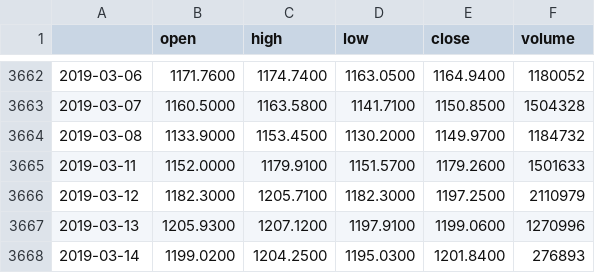
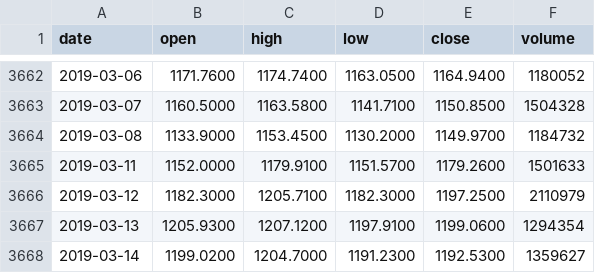
Before and after one commit to ferrarif/av_framework, a CSV file: db/GOOGL.csv, drawn as a sheet; only a part is shown, gaps mark what is left out; the diff names each change by its address in the sheet, - before the commit and + after, or states it on an @@ line.

```diff
--- a/db/GOOGL.csv
+++ b/db/GOOGL.csv
-A1: (empty)
+A1: date
-F3667 (volume): 1270996
+F3667 (volume): 1294354
-C3668 (high): 1204.2500
+C3668 (high): 1204.7000
-D3668 (low): 1195.0300
+D3668 (low): 1191.2300
-E3668 (close): 1201.8400
+E3668 (close): 1192.5300
-F3668 (volume): 276893
+F3668 (volume): 1359627
```
Also changed, not shown: db/AAPL.csv, db/GS.csv, 7 other files.
